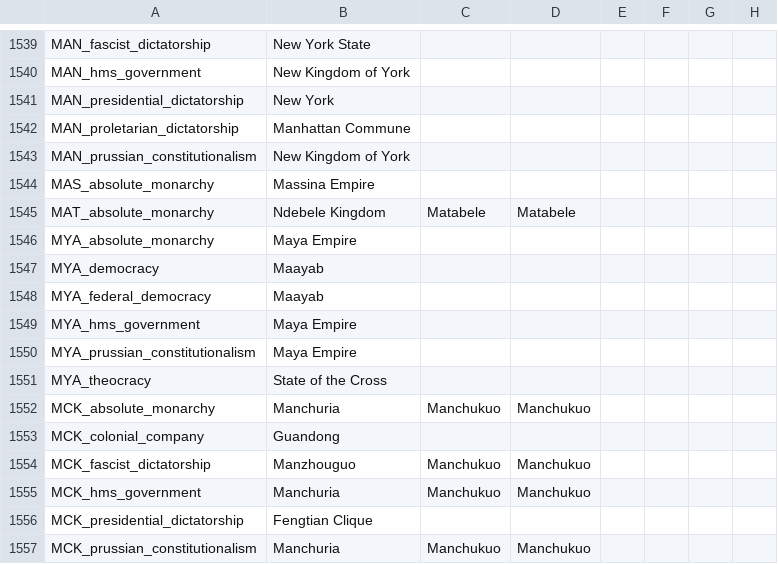
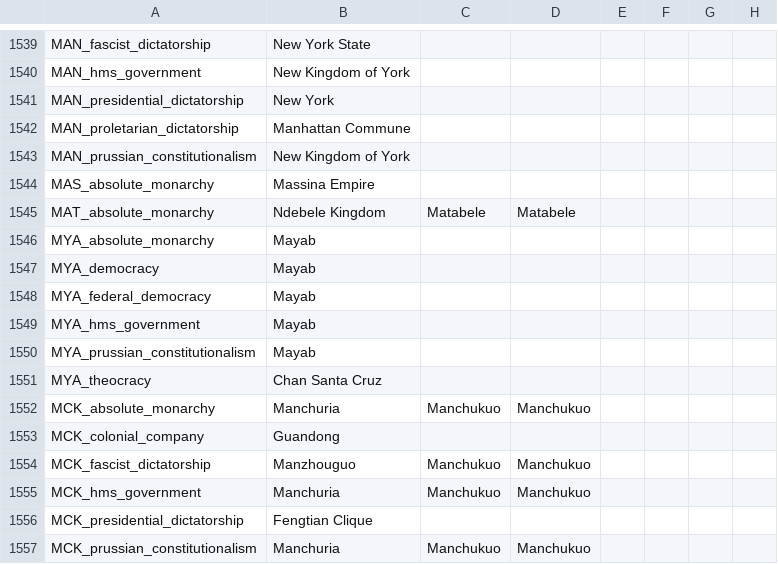
Before and after one commit to Chispaff/Cruzob, a CSV file: localisation/00_countries-names-gov't.csv, drawn as a sheet; only a part is shown, gaps mark what is left out; the diff names each change by its address in the sheet, - before the commit and + after, or states it on an @@ line.

```diff
--- a/localisation/00_countries-names-gov't.csv
+++ b/localisation/00_countries-names-gov't.csv
-B1546: Maya Empire
+B1546: Mayab
-B1547:B1548: Maayab
+B1547:B1548: Mayab
-B1549:B1550: Maya Empire
+B1549:B1550: Mayab
-B1551: State of the Cross
+B1551: Chan Santa Cruz
```
Also changed, not shown: localisation/00_pop-religion.csv, 3 other files.
